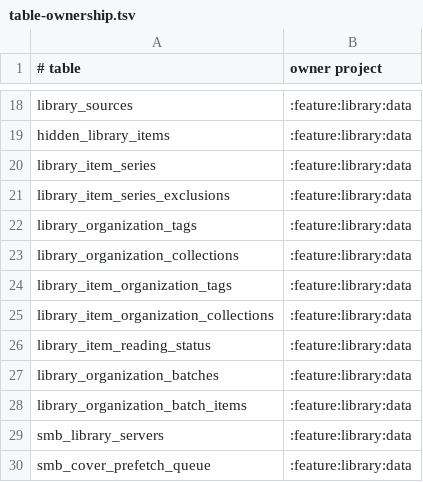
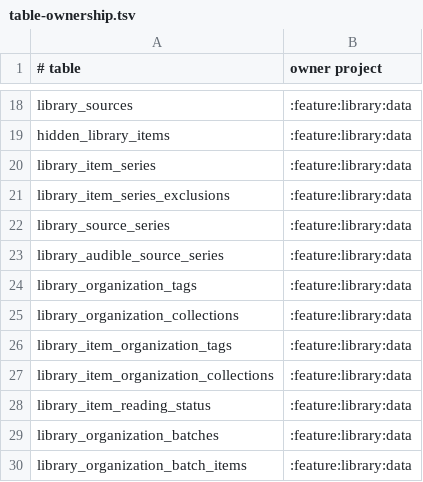
Before and after one commit to sterashima78/android-app, a TSV file: config/architecture/table-ownership.tsv, drawn as a sheet; only a part is shown, gaps mark what is left out; the shorter side is filled out with more unchanged rows; the diff names each change by its address in the sheet, - before the commit and + after, or states it on an @@ line.

Commit message:
register remaining Library durable tables

```diff
--- a/config/architecture/table-ownership.tsv
+++ b/config/architecture/table-ownership.tsv
+row 22: library_source_series | :feature:library:data
+row 23: library_audible_source_series | :feature:library:data
```
